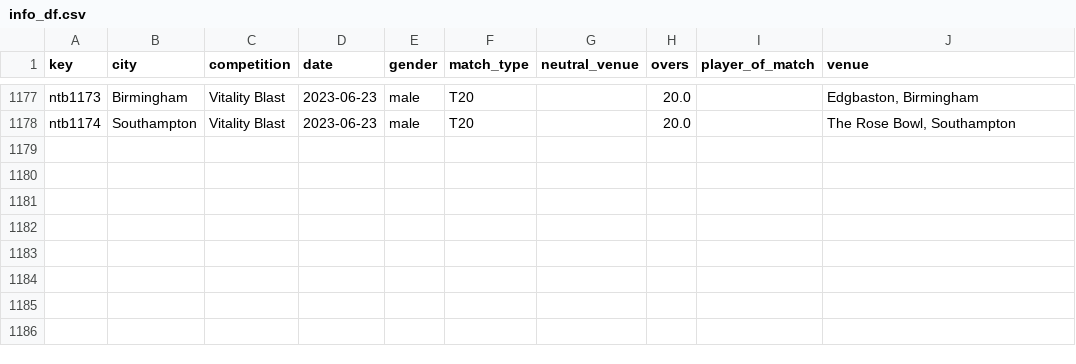
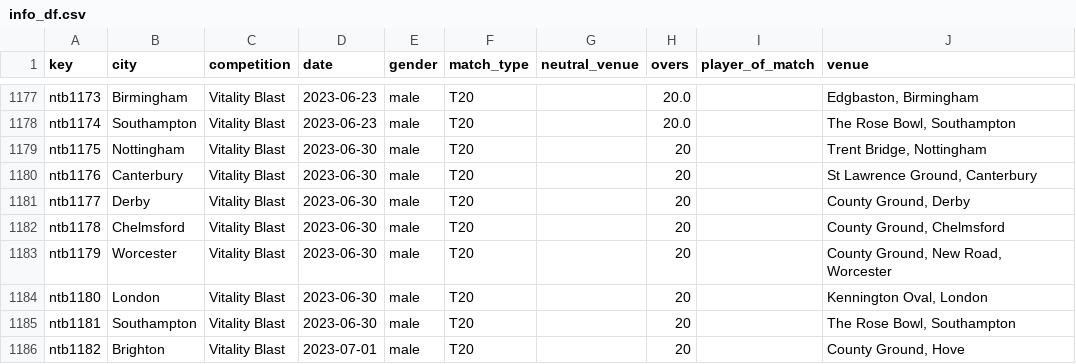
Before and after one commit to sawlachintan/cricket_data, a CSV file: ntb_data/info_df.csv, drawn as a sheet; only a part is shown, gaps mark what is left out.

```diff
--- a/ntb_data/info_df.csv
+++ b/ntb_data/info_df.csv
@@ -1178 +1178,9 @@ ntb1173,Birmingham,Vitality Blast,2023-06-23,male,T20,,20.0,,"Edgbaston, Birming
 ntb1174,Southampton,Vitality Blast,2023-06-23,male,T20,,20.0,,"The Rose Bowl, Southampton"
+ntb1175,Nottingham,Vitality Blast,2023-06-30,male,T20,,20,,"Trent Bridge, Nottingham"
+ntb1176,Canterbury,Vitality Blast,2023-06-30,male,T20,,20,,"St Lawrence Ground, Canterbury"
+ntb1177,Derby,Vitality Blast,2023-06-30,male,T20,,20,,"County Ground, Derby"
+ntb1178,Chelmsford,Vitality Blast,2023-06-30,male,T20,,20,,"County Ground, Chelmsford"
+ntb1179,Worcester,Vitality Blast,2023-06-30,male,T20,,20,,"County Ground, New Road, Worcester"
+ntb1180,London,Vitality Blast,2023-06-30,male,T20,,20,,"Kennington Oval, London"
+ntb1181,Southampton,Vitality Blast,2023-06-30,male,T20,,20,,"The Rose Bowl, Southampton"
+ntb1182,Brighton,Vitality Blast,2023-07-01,male,T20,,20,,"County Ground, Hove"
```
Also changed, not shown: ntb_data/meta_df.csv, ntb_data/outcome_df.csv, 13 other files.
